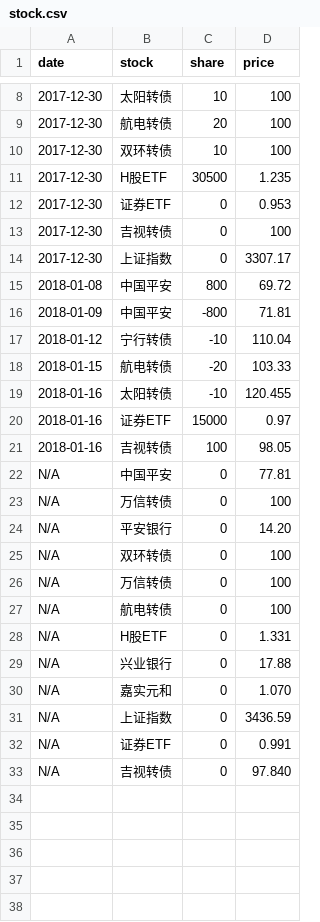
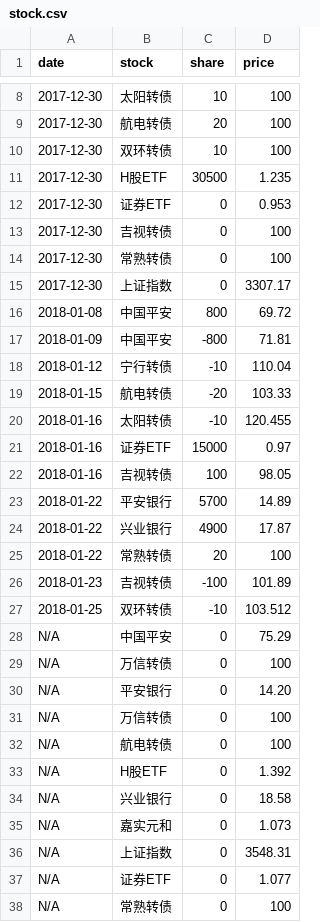
Before and after one commit to jinbin/lifebook, a CSV file: data/2018/investment/stock.csv, drawn as a sheet; only a part is shown, gaps mark what is left out.

Commit message:
update data

```diff
--- a/data/2018/investment/stock.csv
+++ b/data/2018/investment/stock.csv
@@ -13,2 +13,3 @@ date, stock, share, price
 2017-12-30, 吉视转债, 0, 100
+2017-12-30, 常熟转债, 0, 100
 2017-12-30, 上证指数, 0, 3307.17
@@ -21,13 +22,17 @@ date, stock, share, price
 2018-01-16, 吉视转债, 100, 98.05
-N/A, 中国平安, 0, 77.81
+2018-01-22, 平安银行, 5700, 14.89
+2018-01-22, 兴业银行, 4900, 17.87
+2018-01-22, 常熟转债, 20, 100
+2018-01-23, 吉视转债, -100, 101.89
+2018-01-25, 双环转债, -10, 103.512
+N/A, 中国平安, 0, 75.29
 N/A, 万信转债, 0, 100
 N/A, 平安银行, 0, 14.20
-N/A, 双环转债, 0, 100
 N/A, 万信转债, 0, 100
 N/A, 航电转债, 0, 100
-N/A, H股ETF, 0, 1.331
-N/A, 兴业银行, 0, 17.88
-N/A, 嘉实元和, 0, 1.070
-N/A, 上证指数, 0, 3436.59
-N/A, 证券ETF, 0, 0.991
-N/A, 吉视转债, 0, 97.840
+N/A, H股ETF, 0, 1.392
+N/A, 兴业银行, 0, 18.58
+N/A, 嘉实元和, 0, 1.073
+N/A, 上证指数, 0, 3548.31
+N/A, 证券ETF, 0, 1.077
+N/A, 常熟转债, 0, 100
```
Also changed, not shown: 2 other files.
